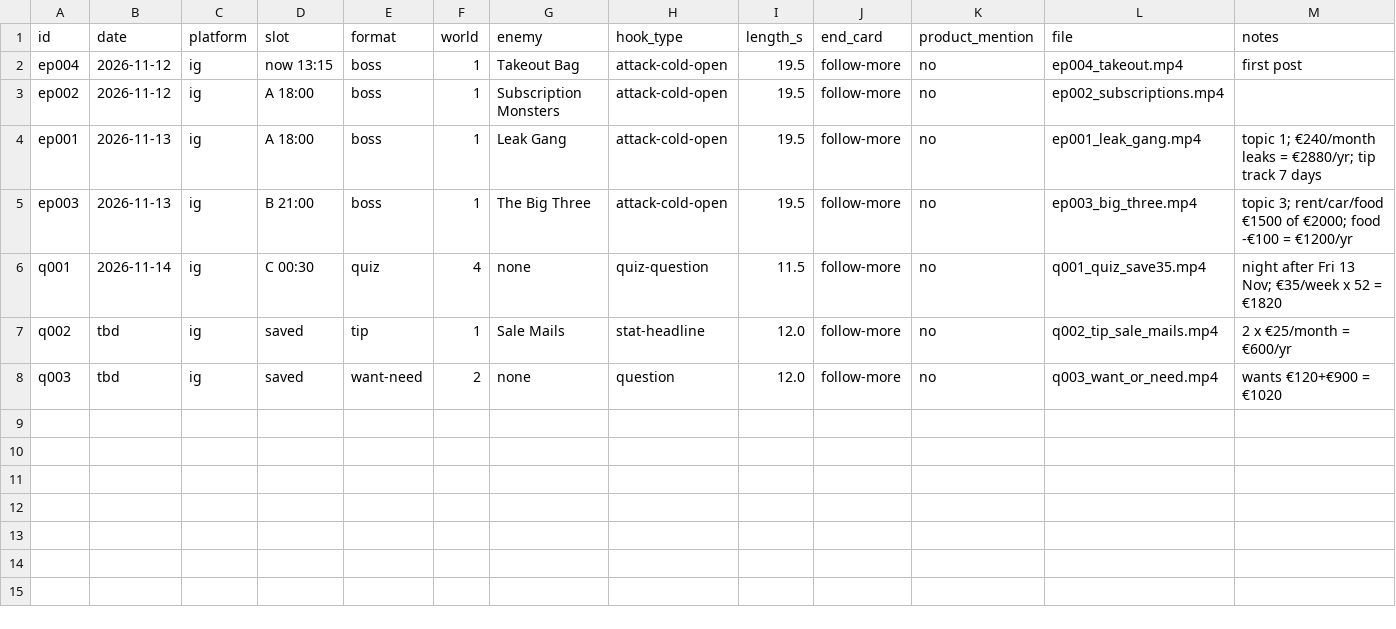
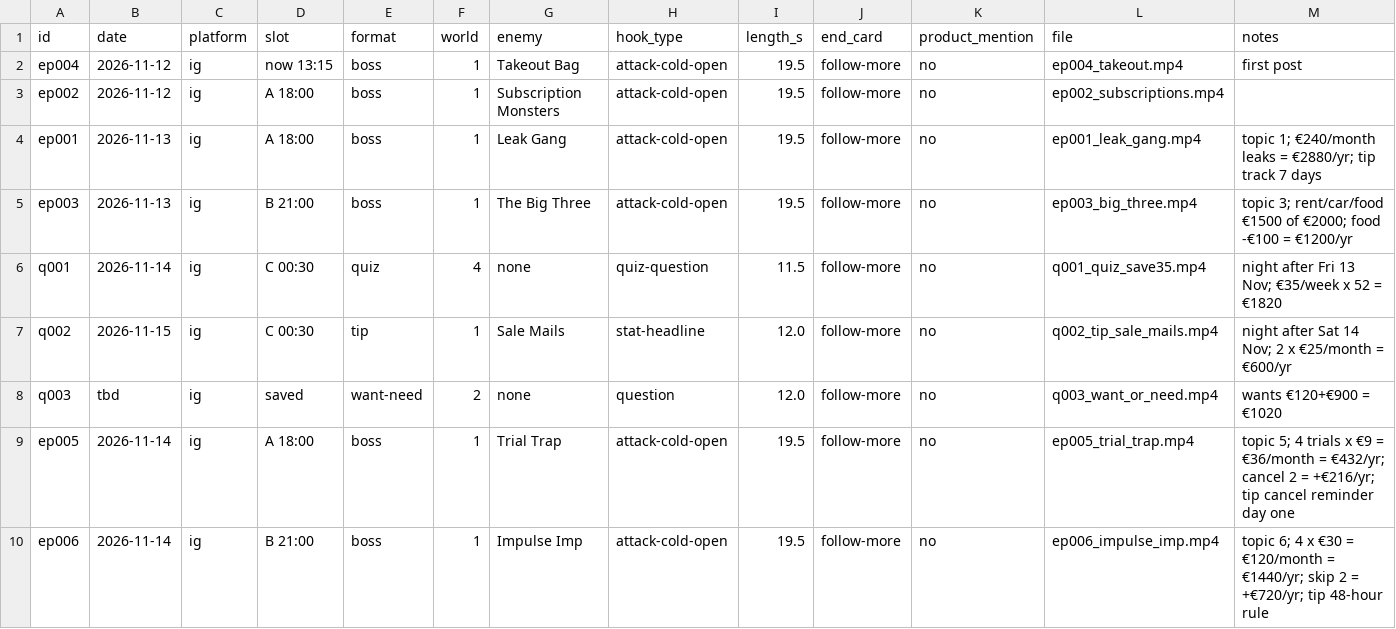
Before and after one commit to fwhytwvkm5-coder/dime-money-quest, a CSV file: content/log.csv, drawn as a sheet.

```diff
--- a/content/log.csv
+++ b/content/log.csv
@@ -6,3 +6,5 @@ ep003,2026-11-13,ig,B 21:00,boss,1,The Big Three,attack-cold-open,19.5,follow-mo
 q001,2026-11-14,ig,C 00:30,quiz,4,none,quiz-question,11.5,follow-more,no,q001_quiz_save35.mp4,night after Fri 13 Nov; €35/week x 52 = €1820
-q002,tbd,ig,saved,tip,1,Sale Mails,stat-headline,12.0,follow-more,no,q002_tip_sale_mails.mp4,2 x €25/month = €600/yr
+q002,2026-11-15,ig,C 00:30,tip,1,Sale Mails,stat-headline,12.0,follow-more,no,q002_tip_sale_mails.mp4,night after Sat 14 Nov; 2 x €25/month = €600/yr
 q003,tbd,ig,saved,want-need,2,none,question,12.0,follow-more,no,q003_want_or_need.mp4,wants €120+€900 = €1020
+ep005,2026-11-14,ig,A 18:00,boss,1,Trial Trap,attack-cold-open,19.5,follow-more,no,ep005_trial_trap.mp4,topic 5; 4 trials x €9 = €36/month = €432/yr; cancel 2 = +€216/yr; tip cancel reminder day one
+ep006,2026-11-14,ig,B 21:00,boss,1,Impulse Imp,attack-cold-open,19.5,follow-more,no,ep006_impulse_imp.mp4,topic 6; 4 x €30 = €120/month = €1440/yr; skip 2 = +€720/yr; tip 48-hour rule
```
Also changed, not shown: 3 other files.
